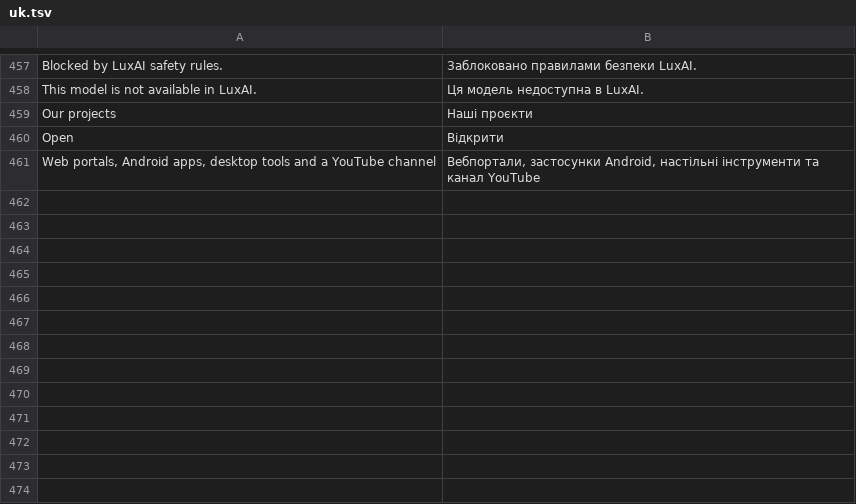
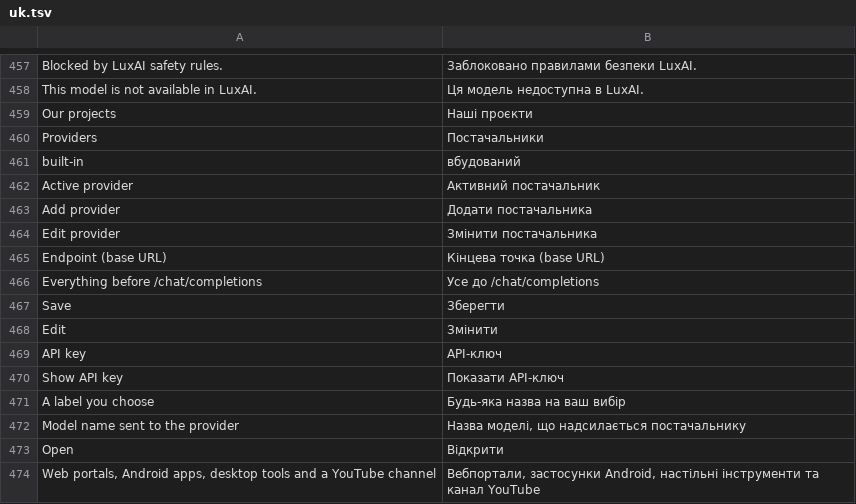
Before and after one commit to vesvese55x/LuxAI-the-AI-assistant-for-LuxOS, a TSV file: .work2/deb/usr/share/luxos/i18n/uk.tsv, drawn as a sheet; only a part is shown, gaps mark what is left out; the diff names each change by its address in the sheet, - before the commit and + after, or states it on an @@ line.

```diff
--- a/.work2/deb/usr/share/luxos/i18n/uk.tsv
+++ b/.work2/deb/usr/share/luxos/i18n/uk.tsv
+row 460: Providers | Постачальники
+row 461: built-in | вбудований
+row 462: Active provider | Активний постачальник
+row 463: Add provider | Додати постачальника
+row 464: Edit provider | Змінити постачальника
+row 465: Endpoint (base URL) | Кінцева точка (base URL)
+row 466: Everything before /chat/completions | Усе до /chat/completions
+row 467: Save | Зберегти
+row 468: Edit | Змінити
+row 469: API key | API-ключ
+row 470: Show API key | Показати API-ключ
+row 471: A label you choose | Будь-яка назва на ваш вибір
+row 472: Model name sent to the provider | Назва моделі, що надсилається постачальнику
```
Also changed, not shown: .work2/deb/usr/share/luxos/i18n/fr.tsv, .work2/deb/usr/share/luxos/i18n/hi.tsv, 43 other files.
